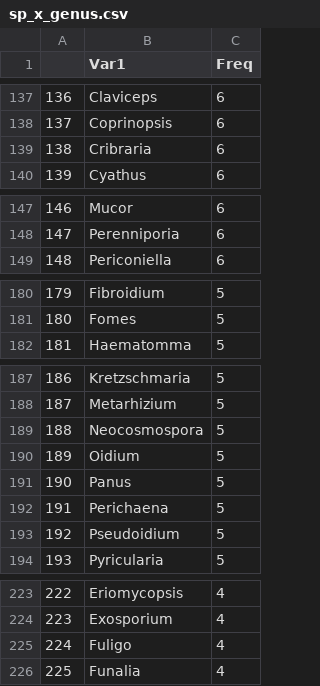
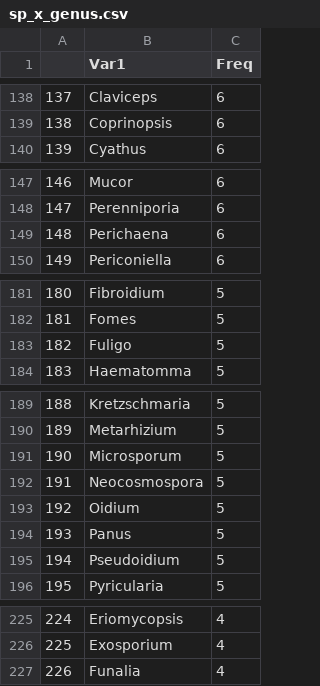
Before and after one commit to jgmv/West_Africa_checklist, a CSV file: Output/sp_x_genus.csv, drawn as a sheet; only a part is shown, gaps mark what is left out; removed rows and columns are numbered as before the commit, all else as after; the diff covers the shown part only; the diff names each change by its address in the sheet, - before the commit and + after, or states it on an @@ line.

```diff
--- a/Output/sp_x_genus.csv
+++ b/Output/sp_x_genus.csv
@@ column A renumbered from row 18 down @@
-row 139: 138 | Cribraria | 6
+row 149: 148 | Perichaena | 6
+row 183: 182 | Fuligo | 5
+row 191: 190 | Microsporum | 5
-row 192: 191 | Perichaena | 5
-row 225: 224 | Fuligo | 4
```
Also changed, not shown: 9 added rows, 7 removed rows and 1 edited cell elsewhere in this file, Data/first_author_activity.csv, Output/first_author_activity.csv, 31 other files.
